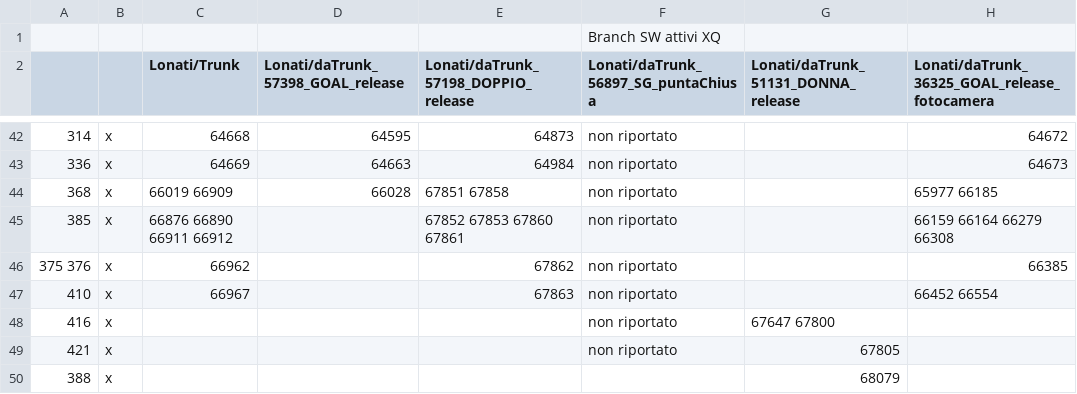
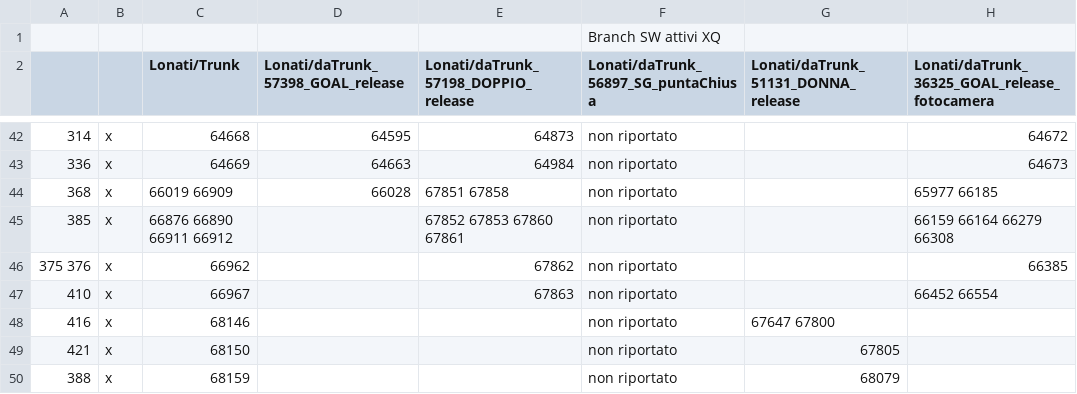
Before and after one commit to foffux/TicketsManagement, a CSV file: Tickets&Sw_XQ.csv, drawn as a sheet; only a part is shown, gaps mark what is left out; the diff names each change by its address in the sheet, - before the commit and + after, or states it on an @@ line.

Commit message:
Modificati ticket 416 421 388 per XQ

```diff
--- a/Tickets&Sw_XQ.csv
+++ b/Tickets&Sw_XQ.csv
-C48 (Lonati/Trunk): (empty)
+C48 (Lonati/Trunk): 68146
-C49 (Lonati/Trunk): (empty)
+C49 (Lonati/Trunk): 68150
-C50 (Lonati/Trunk): (empty)
+C50 (Lonati/Trunk): 68159
-F50: (empty)
+F50: non riportato
```
